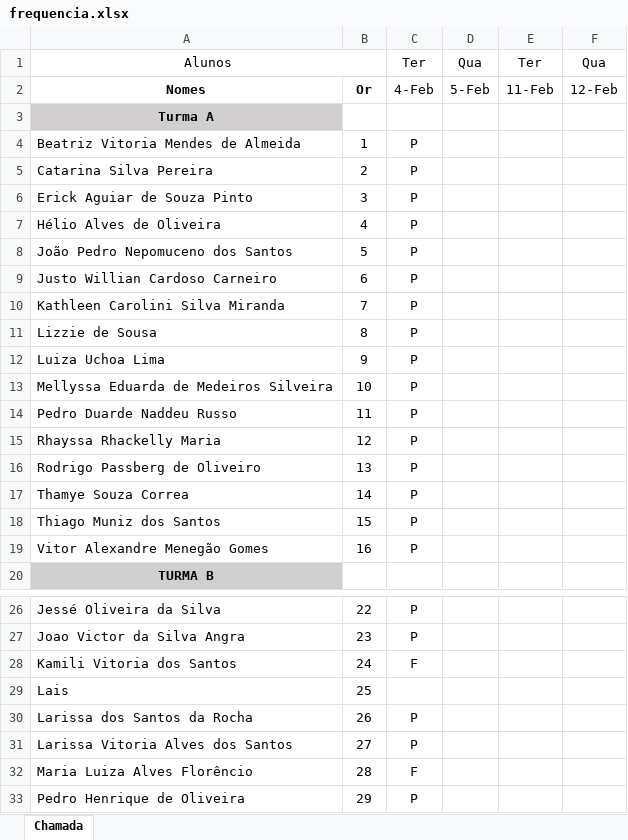
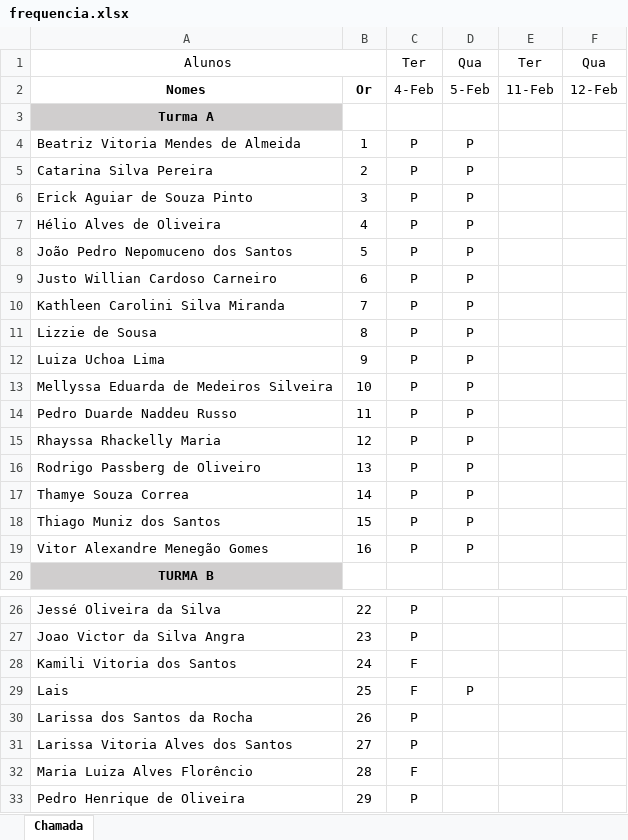
Before and after one commit to luisfernandospoljaric/senai2025-1, an Excel workbook: ds/3des/frequencia.xlsx, sheet Chamada, drawn as a sheet; only a part is shown, gaps mark what is left out; values as stored, in another font and other column widths than the file's, no borders; conditional formats not drawn; the diff names each change by its address in the sheet, - before the commit and + after, or states it on an @@ line.

Commit message:
chamada

```diff
--- a/ds/3des/frequencia.xlsx (sheet Chamada)
+++ b/ds/3des/frequencia.xlsx (sheet Chamada)
-D4:D19: (empty)
+D4:D19: P
-C29: (empty)
+C29: F
-D29: (empty)
+D29: P
```
